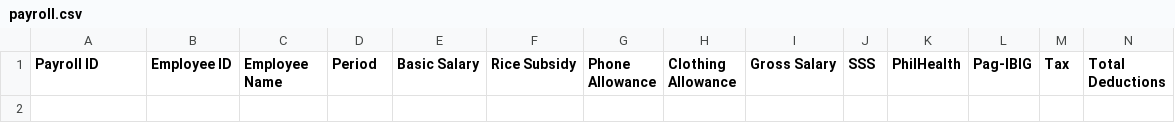
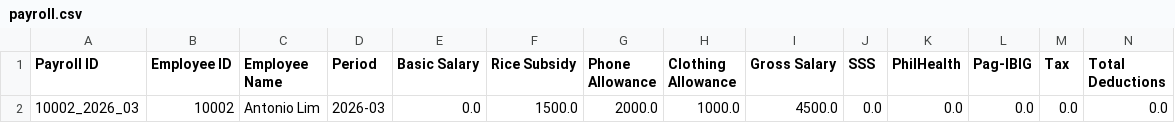
Before and after one commit to JoshuaSarmientoCode/OOP_MotorPHPayroll, a CSV file: data/payroll.csv, drawn as a sheet; only a part is shown; rows hold the shown columns only; the diff names each change by its address in the sheet, - before the commit and + after, or states it on an @@ line.

Commit message:
OOP MotorPH Payroll

```diff
--- a/data/payroll.csv
+++ b/data/payroll.csv
+row 2: 10002_2026_03 | 10002 | Antonio Lim | 2026-03 | 0.0 | 1500.0 | 2000.0 | 1000.0 | 4500.0 | 0.0 | 0.0 | 0.0 | 0.0 | 0.0
```
Also changed, not shown: data/MotorPH_Attendance_Record.csv, 11 other files.
